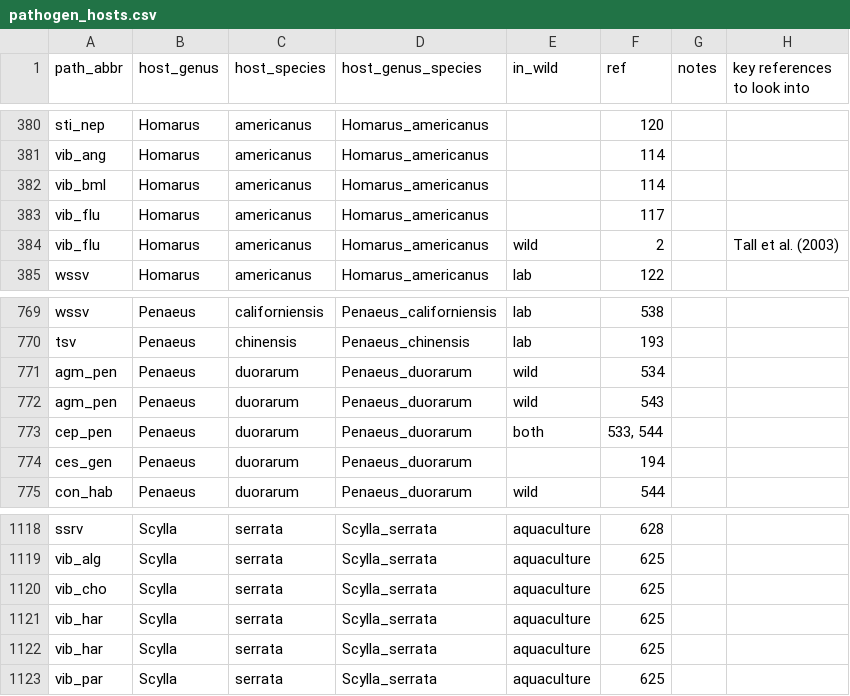
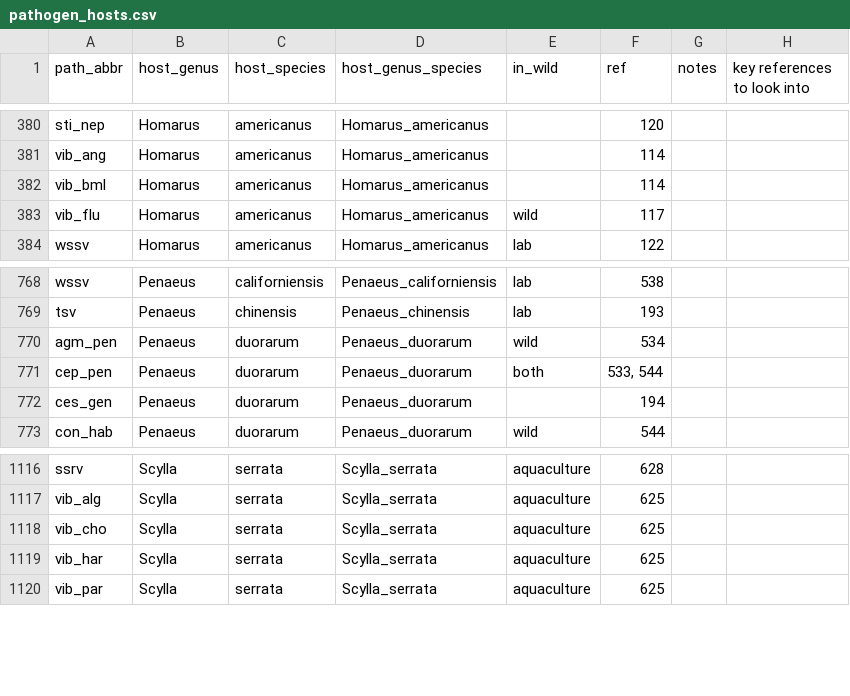
Before and after one commit to duermite/PSR, a CSV file: raw_data/pathogen_hosts.csv, drawn as a sheet; only a part is shown, gaps mark what is left out.

Commit message:
Deleted dups

```diff
--- a/raw_data/pathogen_hosts.csv
+++ b/raw_data/pathogen_hosts.csv
@@ -382,4 +382,3 @@ vib_ang,Homarus,americanus,Homarus_americanus,,114,,
 vib_bml,Homarus,americanus,Homarus_americanus,,114,,
-vib_flu,Homarus,americanus,Homarus_americanus,,117,,
-vib_flu,Homarus,americanus,Homarus_americanus,wild,2,,Tall et al. (2003)
+vib_flu,Homarus,americanus,Homarus_americanus,wild,117,,
 wssv,Homarus,americanus,Homarus_americanus,lab,122,,
@@ -771,3 +770,2 @@ tsv,Penaeus,chinensis,Penaeus_chinensis,lab,193,,
 agm_pen,Penaeus,duorarum,Penaeus_duorarum,wild,534,,
-agm_pen,Penaeus,duorarum,Penaeus_duorarum,wild,543,,
 cep_pen,Penaeus,duorarum,Penaeus_duorarum,both,"533, 544",,
@@ -1120,3 +1118,2 @@ vib_alg,Scylla,serrata,Scylla_serrata,aquaculture,625,,
 vib_cho,Scylla,serrata,Scylla_serrata,aquaculture,625,,
-vib_har,Scylla,serrata,Scylla_serrata,aquaculture,625,,
 vib_har,Scylla,serrata,Scylla_serrata,aquaculture,625,,
```
